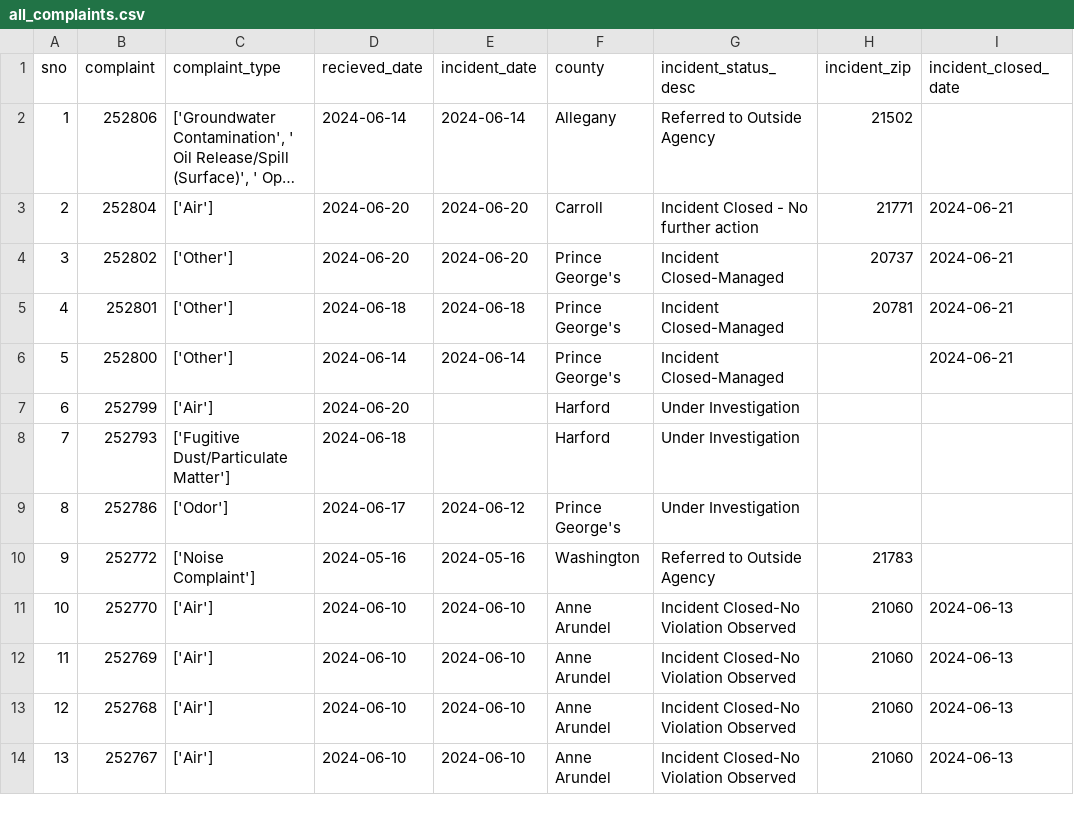
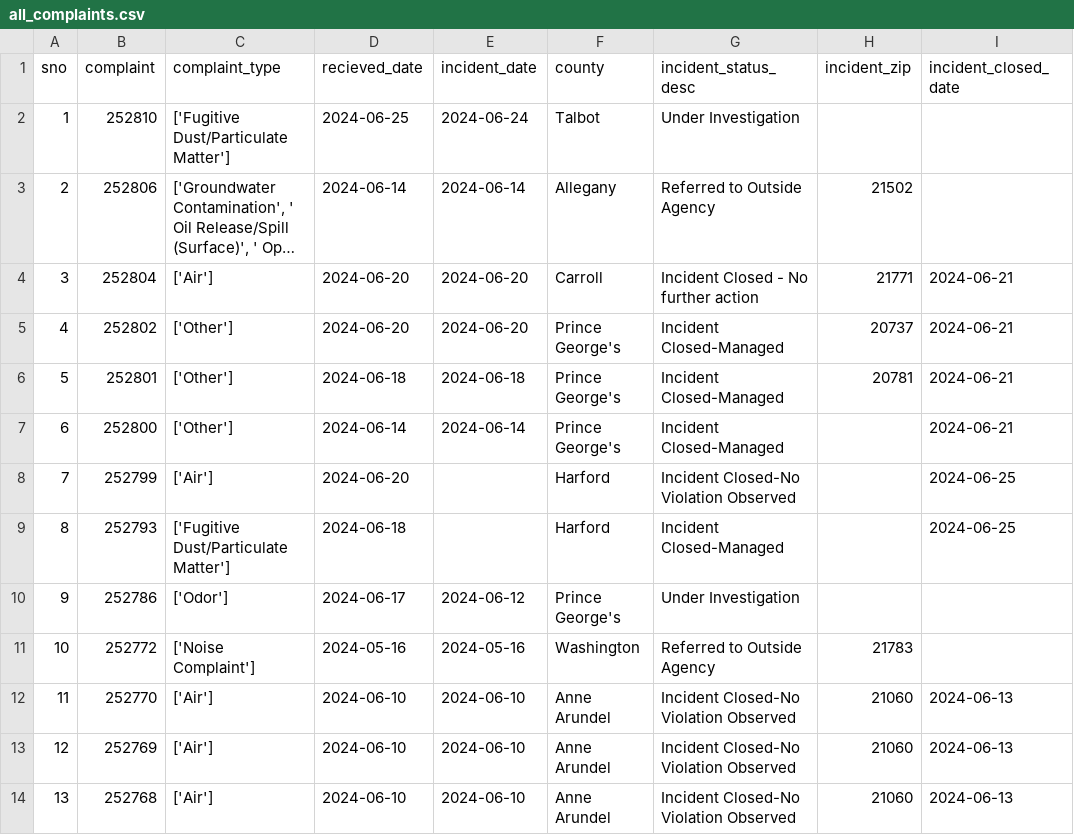
Before and after one commit to johnfcampbell/nicar24pipeline, a CSV file: exported_data/all_complaints.csv, drawn as a sheet; only a part is shown; the shorter side is filled out with more unchanged rows; long unchanged cells end in …; addresses are those after the commit; the diff names each change by its address in the sheet, - before the commit and + after, or states it on an @@ line.

```diff
--- a/exported_data/all_complaints.csv
+++ b/exported_data/all_complaints.csv
+row 2: 1 | 252810 | ['Fugitive Dust/Particulate Matter'] | 2024-06-25 | 2024-06-24 | Talbot | Under Investigation
@@ column A (sno) renumbered from row 3 down @@
-G8 (incident_status_desc): Under Investigation
+G8 (incident_status_desc): Incident Closed-No Violation Observed
-I8:I9 (incident_closed_date): (empty)
+I8:I9 (incident_closed_date): 2024-06-25
-G9 (incident_status_desc): Under Investigation
+G9 (incident_status_desc): Incident Closed-Managed
```
Also changed, not shown: exported_data/complaint_type_frequency.csv.
